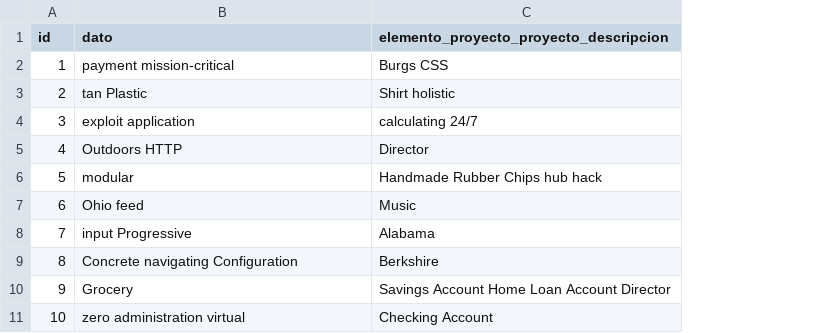
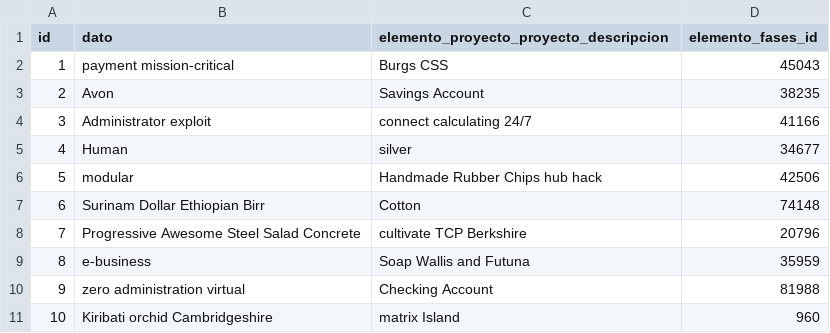
Before and after one commit to adrianizq/ciecyt-itp, a CSV file: src/main/resources/config/liquibase/fake-data/elemento_proyecto.csv, drawn as a sheet; the diff names each change by its address in the sheet, - before the commit and + after, or states it on an @@ line.

Commit message:
agregando un campo elementoFasesId a ElementoProyecto para distinguir entre las diferentes fases cuando un estudiante responde por los elementos

```diff
--- a/src/main/resources/config/liquibase/fake-data/elemento_proyecto.csv
+++ b/src/main/resources/config/liquibase/fake-data/elemento_proyecto.csv
+column D (elemento_fases_id), rows 2-11: 45043 | 38235 | 41166 | 34677 | 42506 | 74148 | 20796 | 35959 | 81988 | 960
-B3 (dato): tan Plastic
+B3 (dato): Avon
-C3: Shirt holistic
+C3: Savings Account
-B4 (dato): exploit application
+B4 (dato): Administrator exploit
-C4: calculating 24/7
+C4: connect calculating 24/7
-B5 (dato): Outdoors HTTP
+B5 (dato): Human
-C5: Director
+C5: silver
-B7 (dato): Ohio feed
+B7 (dato): Surinam Dollar Ethiopian Birr
-C7: Music
+C7: Cotton
-B8 (dato): input Progressive
+B8 (dato): Progressive Awesome Steel Salad Concrete
-C8: Alabama
+C8: cultivate TCP Berkshire
-B9 (dato): Concrete navigating Configuration
+B9 (dato): e-business
-C9: Berkshire
+C9: Soap Wallis and Futuna
-B10 (dato): Grocery
+B10 (dato): zero administration virtual
-C10: Savings Account Home Loan Account Director
+C10: Checking Account
-B11 (dato): zero administration virtual
+B11 (dato): Kiribati orchid Cambridgeshire
-C11: Checking Account
+C11: matrix Island
```
Also changed, not shown: 5 other files.
